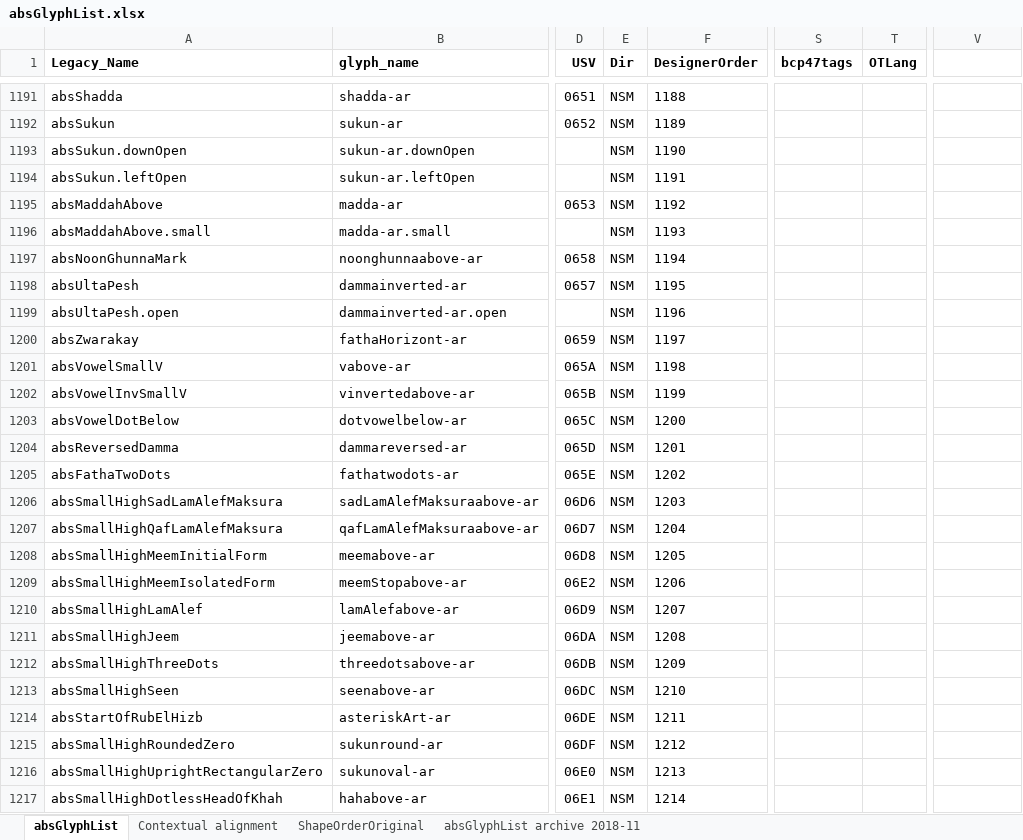
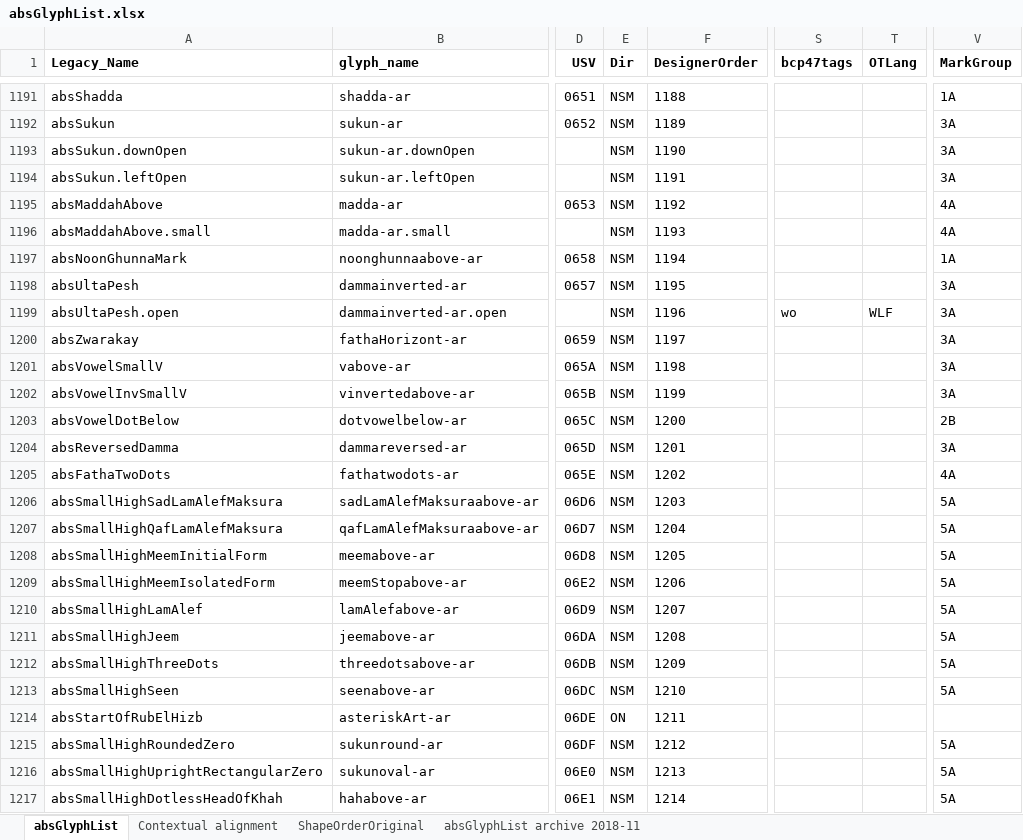
Before and after one commit to silnrsi/font-arab-tools, an Excel workbook: absGlyphList/absGlyphList.xlsx, sheet absGlyphList, drawn as a sheet; only a part is shown, gaps mark what is left out; values as stored, in another font and other column widths than the file's, no borders; charts and pictures not drawn; the diff covers the shown part only; the diff names each change by its address in the sheet, - before the commit and + after, or states it on an @@ line.

Commit message:
Add wo lang tags (ABS-1743); add column to record mark glyph groups

```diff
--- a/absGlyphList/absGlyphList.xlsx (sheet absGlyphList)
+++ b/absGlyphList/absGlyphList.xlsx (sheet absGlyphList)
-V1: (empty)
+V1: MarkGroup
-V1191 (MarkGroup): (empty)
+V1191 (MarkGroup): 1A
-V1192:V1194 (MarkGroup): (empty)
+V1192:V1194 (MarkGroup): 3A
-V1195:V1196 (MarkGroup): (empty)
+V1195:V1196 (MarkGroup): 4A
-V1197 (MarkGroup): (empty)
+V1197 (MarkGroup): 1A
-V1198:V1202 (MarkGroup): (empty)
+V1198:V1202 (MarkGroup): 3A
-S1199 (bcp47tags): (empty)
+S1199 (bcp47tags): wo
-T1199 (OTLang): (empty)
+T1199 (OTLang): WLF
-V1203 (MarkGroup): (empty)
+V1203 (MarkGroup): 2B
-V1204 (MarkGroup): (empty)
+V1204 (MarkGroup): 3A
-V1205 (MarkGroup): (empty)
+V1205 (MarkGroup): 4A
-V1206:V1213 (MarkGroup): (empty)
+V1206:V1213 (MarkGroup): 5A
-E1214 (Dir): NSM
+E1214 (Dir): ON
-V1215:V1217 (MarkGroup): (empty)
+V1215:V1217 (MarkGroup): 5A
```
Also changed, not shown: 2 added rows, 2 removed rows and 129 edited cells elsewhere in this sheet, 2 other files.
